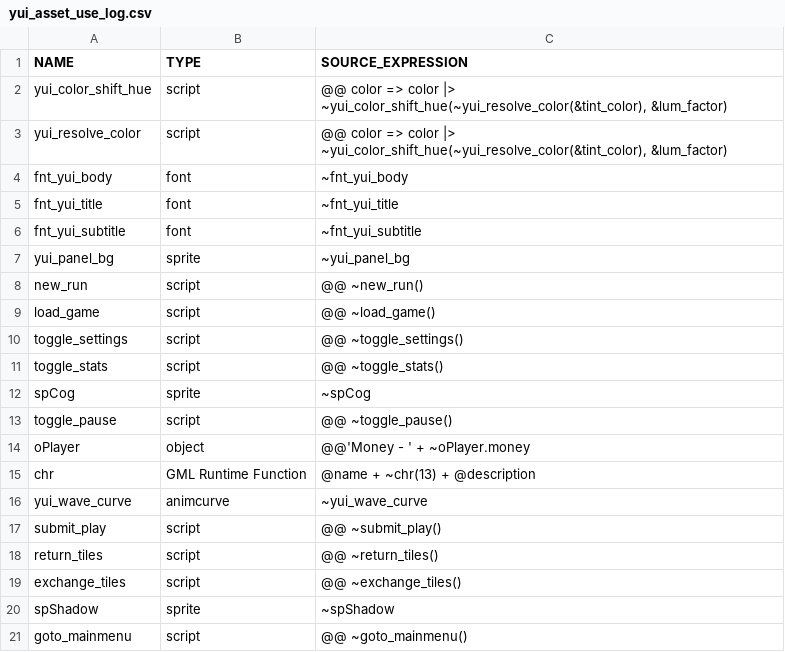
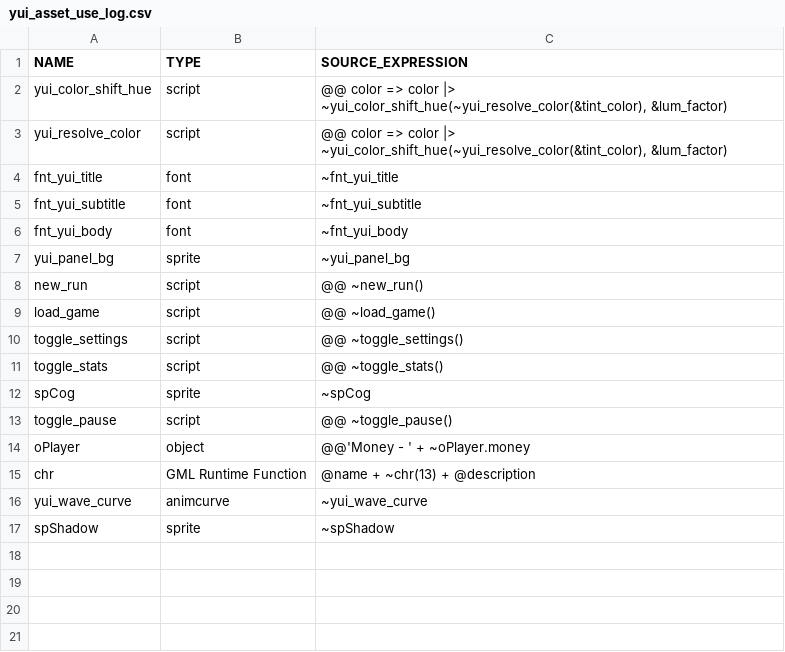
Before and after one commit to flowershoppe/Scramble, a CSV file: datafiles/logs/yui_asset_use_log.csv, drawn as a sheet.

```diff
--- a/datafiles/logs/yui_asset_use_log.csv
+++ b/datafiles/logs/yui_asset_use_log.csv
@@ -3,5 +3,5 @@ yui_color_shift_hue, script, "@@ color => color |> ~yui_color_shift_hue(~yui_res
 yui_resolve_color, script, "@@ color => color |> ~yui_color_shift_hue(~yui_resolve_color(&tint_color), &lum_factor)"
-fnt_yui_body, font, "~fnt_yui_body"
 fnt_yui_title, font, "~fnt_yui_title"
 fnt_yui_subtitle, font, "~fnt_yui_subtitle"
+fnt_yui_body, font, "~fnt_yui_body"
 yui_panel_bg, sprite, "~yui_panel_bg"
@@ -16,6 +16,2 @@ chr, GML Runtime Function, "@name + ~chr(13) + @description"
 yui_wave_curve, animcurve, "~yui_wave_curve"
-submit_play, script, "@@ ~submit_play()"
-return_tiles, script, "@@ ~return_tiles()"
-exchange_tiles, script, "@@ ~exchange_tiles()"
 spShadow, sprite, "~spShadow"
-goto_mainmenu, script, "@@ ~goto_mainmenu()"
```
Also changed, not shown: 11 other files.
